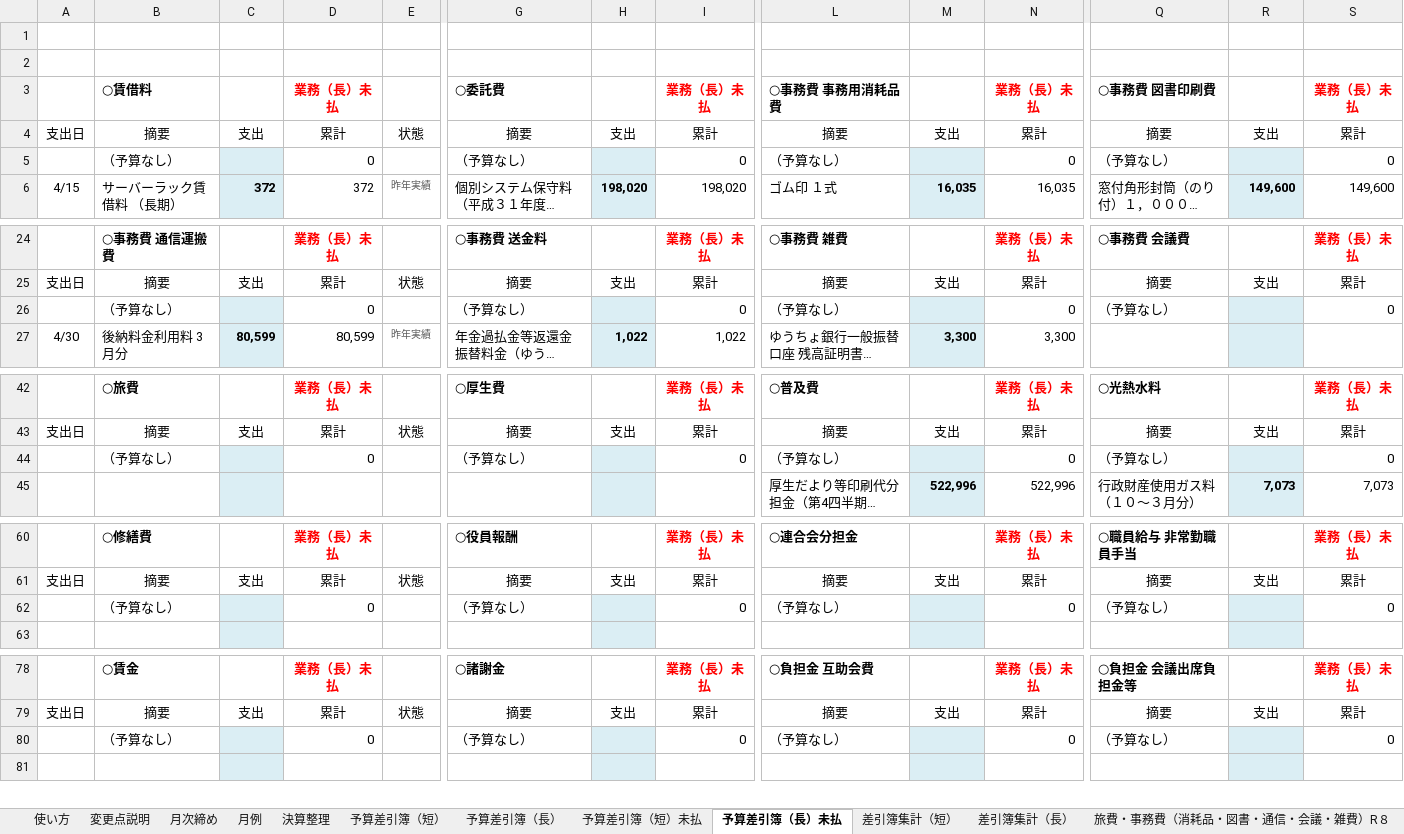
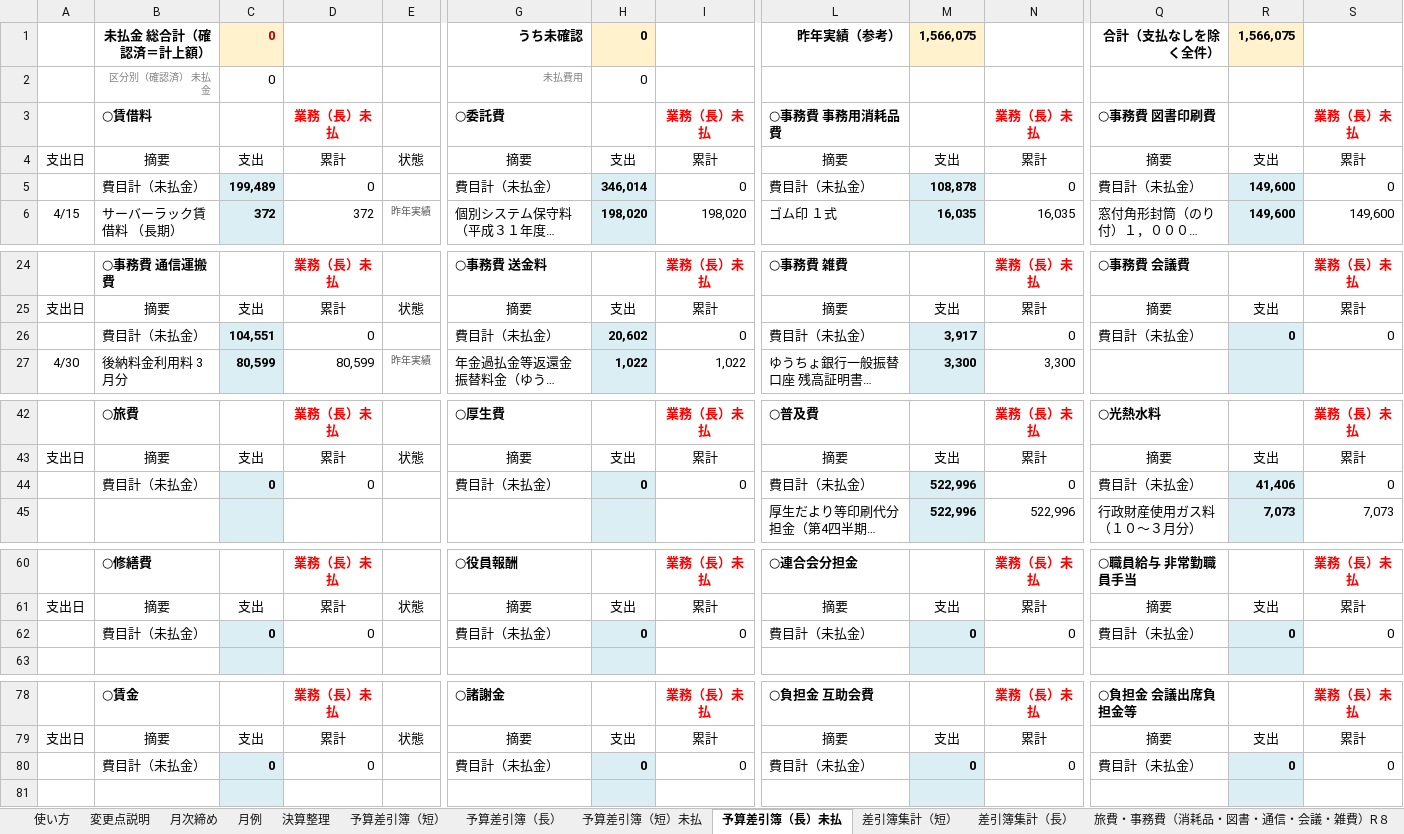
Before and after one commit to iidodo-com/iidodo, an Excel workbook: 費用収益表_統合版/R8_業務経理区分別執行管理簿_統合版.xlsx, sheet 予算差引簿（長）未払, drawn as a sheet; only a part is shown, gaps mark what is left out; long unchanged cells end in …; values as stored, in another font and other column widths than the file's, no borders; conditional formats not drawn; removed rows and columns are numbered as before the commit, all else as after; rows hold the shown columns only; the diff covers the shown part only; the diff names each change by its address in the sheet, - before the commit and + after, or states it on an @@ line.

```diff
--- a/費用収益表_統合版/R8_業務経理区分別執行管理簿_統合版.xlsx (sheet 予算差引簿（長）未払)
+++ b/費用収益表_統合版/R8_業務経理区分別執行管理簿_統合版.xlsx (sheet 予算差引簿（長）未払)
-row 1: (empty)
+row 1:  | 未払金 総合計（確認済＝計上額） | 0 |  |  | うち未確認 | 0 |  | 昨年実績（参考） | 1,566,075 |  | 合計（支払なしを除く全件） | 1,566,075
-C1 fill: none
+C1 fill: #FFF2CC
-H1 fill: none
+H1 fill: #FFF2CC
-M1 fill: none
+M1 fill: #FFF2CC
-R1 fill: none
+R1 fill: #FFF2CC
-row 2: (empty)
+row 2:  | 区分別（確認済） 未払金 | 0 |  |  | 未払費用 | 0
-row 5:  | （予算なし） |  | 0 |  | （予算なし） |  | 0 | （予算なし） |  | 0 | （予算なし） |  | 0
+row 5:  | 費目計（未払金） | 199,489 | 0 |  | 費目計（未払金） | 346,014 | 0 | 費目計（未払金） | 108,878 | 0 | 費目計（未払金） | 149,600 | 0
-row 26:  | （予算なし） |  | 0 |  | （予算なし） |  | 0 | （予算なし） |  | 0 | （予算なし） |  | 0
+row 26:  | 費目計（未払金） | 104,551 | 0 |  | 費目計（未払金） | 20,602 | 0 | 費目計（未払金） | 3,917 | 0 | 費目計（未払金） | 0 | 0
-row 44:  | （予算なし） |  | 0 |  | （予算なし） |  | 0 | （予算なし） |  | 0 | （予算なし） |  | 0
+row 44:  | 費目計（未払金） | 0 | 0 |  | 費目計（未払金） | 0 | 0 | 費目計（未払金） | 522,996 | 0 | 費目計（未払金） | 41,406 | 0
-row 62:  | （予算なし） |  | 0 |  | （予算なし） |  | 0 | （予算なし） |  | 0 | （予算なし） |  | 0
+row 62:  | 費目計（未払金） | 0 | 0 |  | 費目計（未払金） | 0 | 0 | 費目計（未払金） | 0 | 0 | 費目計（未払金） | 0 | 0
-row 80:  | （予算なし） |  | 0 |  | （予算なし） |  | 0 | （予算なし） |  | 0 | （予算なし） |  | 0
+row 80:  | 費目計（未払金） | 0 | 0 |  | 費目計（未払金） | 0 | 0 | 費目計（未払金） | 0 | 0 | 費目計（未払金） | 0 | 0
```
Also changed, not shown: 3 added rows and 3 removed rows elsewhere in this sheet, sheet 予算差引簿（短）未払, sheet 検算, sheet 変更点説明, 1 other file.
